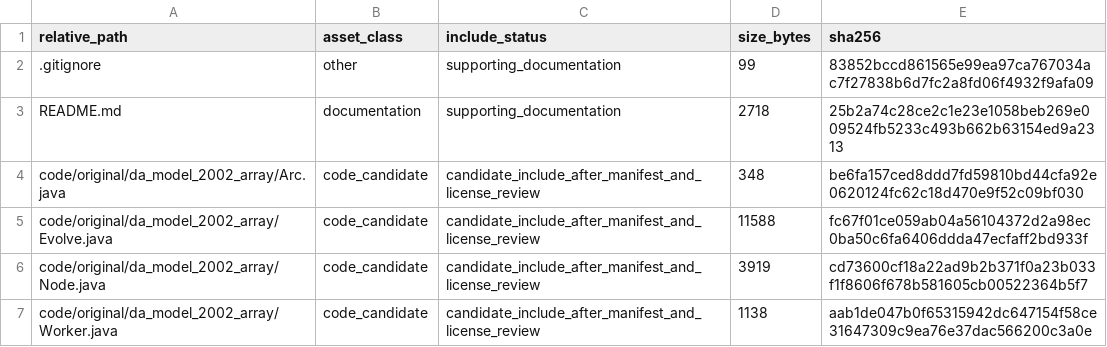
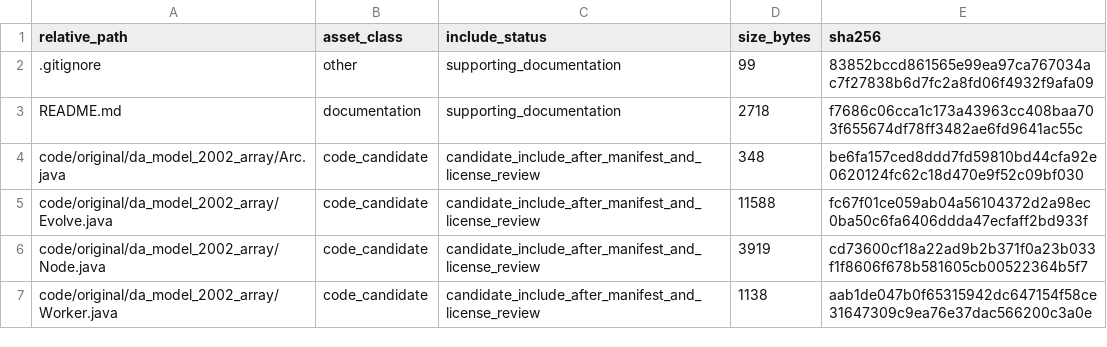
Before and after one commit to dlevinson/paper-2004-10-an-agent-based-approach-to-travel-demand-modeling, a CSV file: PACKAGE_MANIFEST.csv, drawn as a sheet; only a part is shown.

Commit message:
Initial local package snapshot

```diff
--- a/PACKAGE_MANIFEST.csv
+++ b/PACKAGE_MANIFEST.csv
@@ -2,3 +2,3 @@ relative_path,asset_class,include_status,size_bytes,sha256
 .gitignore,other,supporting_documentation,99,83852bccd861565e99ea97ca767034ac7f27838b6d7fc2a8fd06f4932f9afa09
-README.md,documentation,supporting_documentation,2718,25b2a74c28ce2c1e23e1058beb269e009524fb5233c493b662b63154ed9a2313
+README.md,documentation,supporting_documentation,2718,f7686c06cca1c173a43963cc408baa703f655674df78ff3482ae6fd9641ac55c
 code/original/da_model_2002_array/Arc.java,code_candidate,candidate_include_after_manifest_and_license_review,348,be6fa157ced8ddd7fd59810bd44cfa92e0620124fc62c18d470e9f52c09bf030
```
Also changed, not shown: 3 other files.
